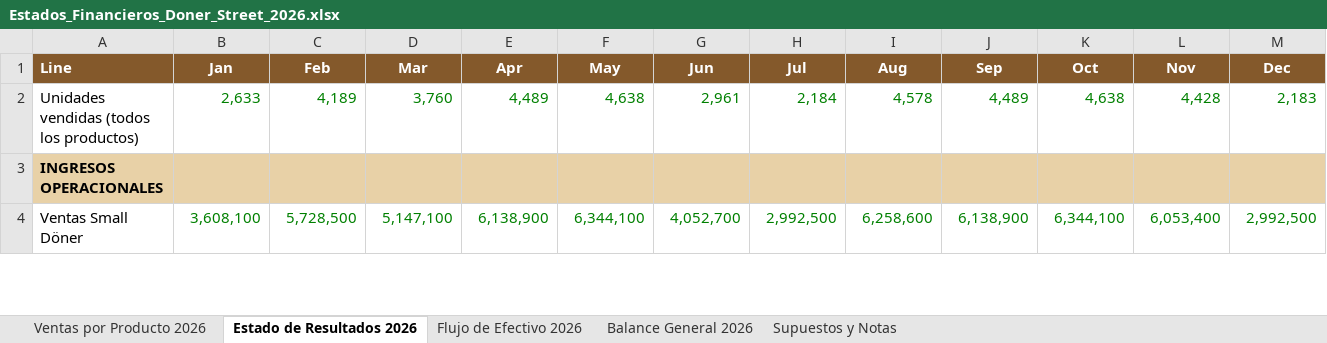
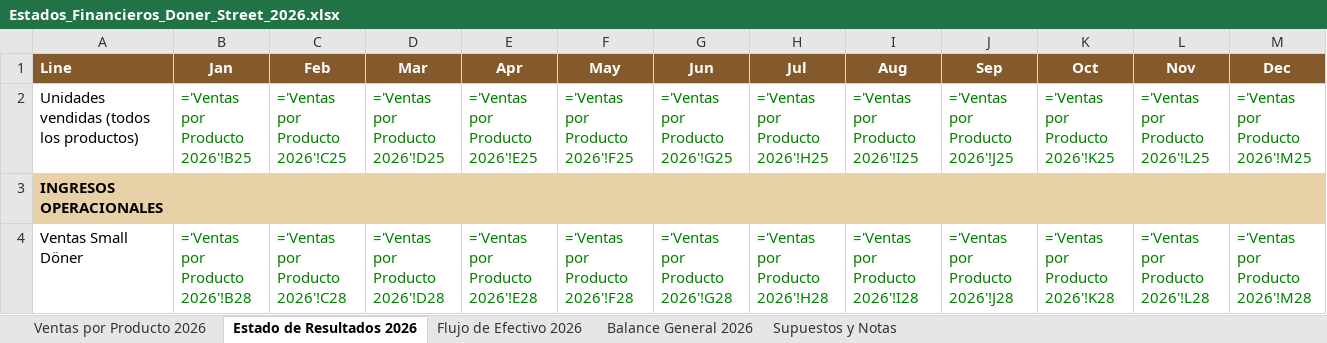
Before and after one commit to vacaica-maker/doner-house, an Excel workbook: Estados_Financieros_Doner_Street_2026.xlsx, sheet Estado de Resultados 2026, drawn as a sheet; only a part is shown; values as stored, in another font and other column widths than the file's, no borders; formulas without a stored value are shown as written; the diff covers the shown part only; the diff names each change by its address in the sheet, - before the commit and + after, or states it on an @@ line.

```diff
--- a/Estados_Financieros_Doner_Street_2026.xlsx (sheet Estado de Resultados 2026)
+++ b/Estados_Financieros_Doner_Street_2026.xlsx (sheet Estado de Resultados 2026)
-B2 (Jan): 2,633
+B2 (Jan): ='Ventas por Producto 2026'!B25
-C2 (Feb): 4,189
+C2 (Feb): ='Ventas por Producto 2026'!C25
-D2 (Mar): 3,760
+D2 (Mar): ='Ventas por Producto 2026'!D25
-E2 (Apr): 4,489
+E2 (Apr): ='Ventas por Producto 2026'!E25
-F2 (May): 4,638
+F2 (May): ='Ventas por Producto 2026'!F25
-G2 (Jun): 2,961
+G2 (Jun): ='Ventas por Producto 2026'!G25
-H2 (Jul): 2,184
+H2 (Jul): ='Ventas por Producto 2026'!H25
-I2 (Aug): 4,578
+I2 (Aug): ='Ventas por Producto 2026'!I25
-J2 (Sep): 4,489
+J2 (Sep): ='Ventas por Producto 2026'!J25
-K2 (Oct): 4,638
+K2 (Oct): ='Ventas por Producto 2026'!K25
-L2 (Nov): 4,428
+L2 (Nov): ='Ventas por Producto 2026'!L25
-M2 (Dec): 2,183
+M2 (Dec): ='Ventas por Producto 2026'!M25
-B4 (Jan): 3,608,100
+B4 (Jan): ='Ventas por Producto 2026'!B28
-C4 (Feb): 5,728,500
+C4 (Feb): ='Ventas por Producto 2026'!C28
-D4 (Mar): 5,147,100
+D4 (Mar): ='Ventas por Producto 2026'!D28
-E4 (Apr): 6,138,900
+E4 (Apr): ='Ventas por Producto 2026'!E28
-F4 (May): 6,344,100
+F4 (May): ='Ventas por Producto 2026'!F28
-G4 (Jun): 4,052,700
+G4 (Jun): ='Ventas por Producto 2026'!G28
-H4 (Jul): 2,992,500
+H4 (Jul): ='Ventas por Producto 2026'!H28
-I4 (Aug): 6,258,600
+I4 (Aug): ='Ventas por Producto 2026'!I28
-J4 (Sep): 6,138,900
+J4 (Sep): ='Ventas por Producto 2026'!J28
-K4 (Oct): 6,344,100
+K4 (Oct): ='Ventas por Producto 2026'!K28
-L4 (Nov): 6,053,400
+L4 (Nov): ='Ventas por Producto 2026'!L28
-M4 (Dec): 2,992,500
+M4 (Dec): ='Ventas por Producto 2026'!M28
```
Also changed, not shown: 392 edited cells elsewhere in this sheet, sheet Ventas por Producto 2026, sheet Balance General 2026, sheet Flujo de Efectivo 2026, sheet Supuestos y Notas, Costo_Beneficio_Marketing_por_Campana_y_Mes_2026.xlsx, Estados_Financieros_Doner_Street_2027.xlsx, 7 other files.
